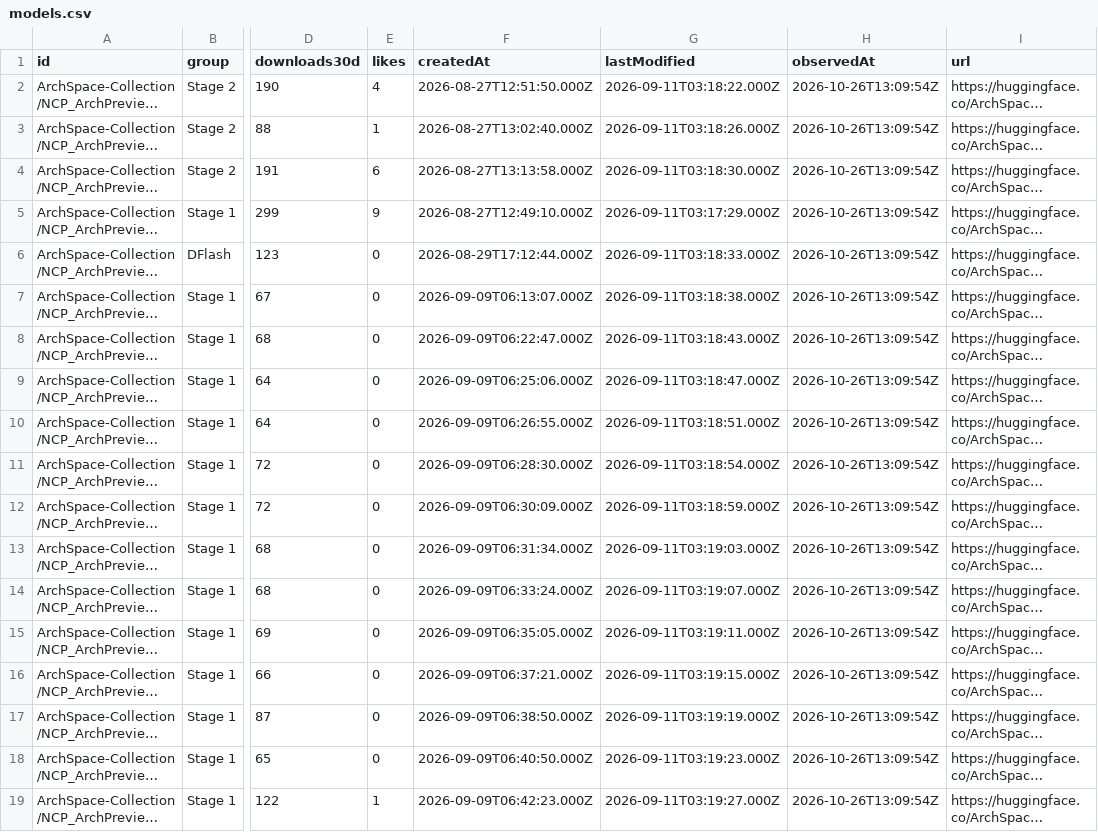
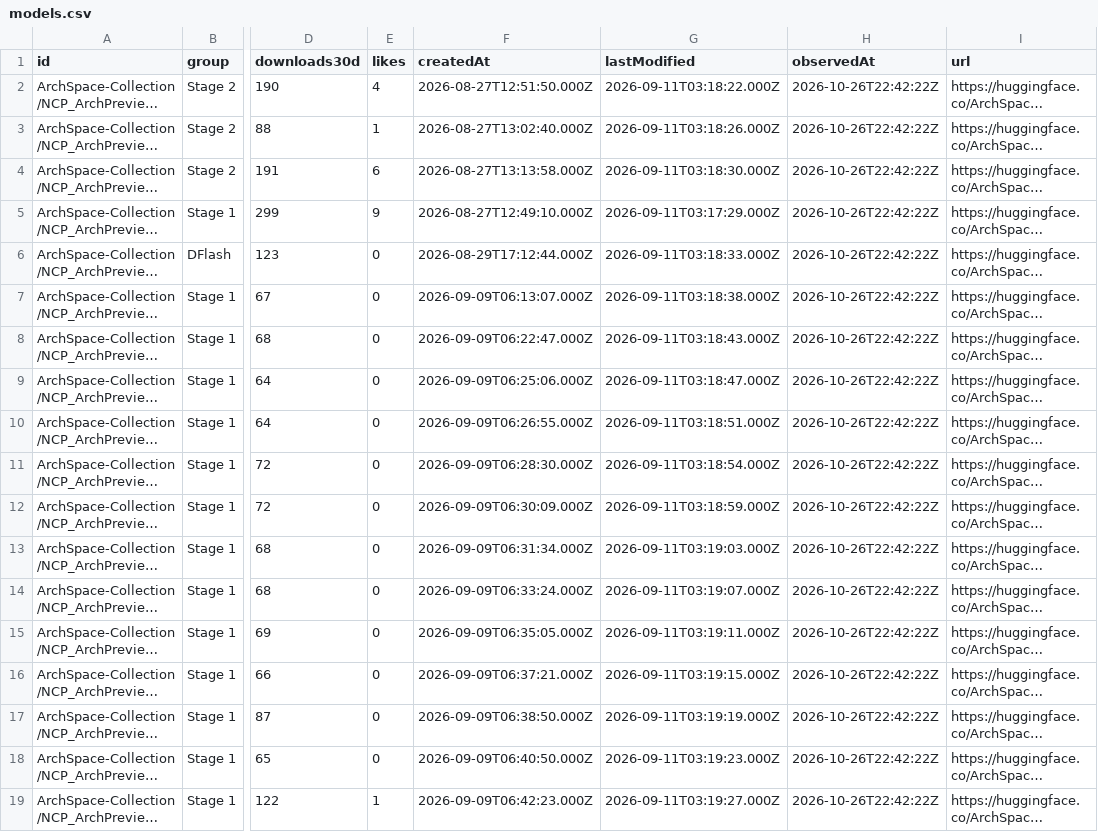
Before and after one commit to LuckySJTU/ncp-archpreview-downloads, a CSV file: docs/data/models.csv, drawn as a sheet; only a part is shown, gaps mark what is left out; long unchanged cells end in …; the diff names each change by its address in the sheet, - before the commit and + after, or states it on an @@ line.

```diff
--- a/docs/data/models.csv
+++ b/docs/data/models.csv
-H2:H19 (observedAt): 2026-10-26T13:09:54Z
+H2:H19 (observedAt): 2026-10-26T22:42:22Z
```
Also changed, not shown: docs/data/modelscope/models.csv, 8 other files.
